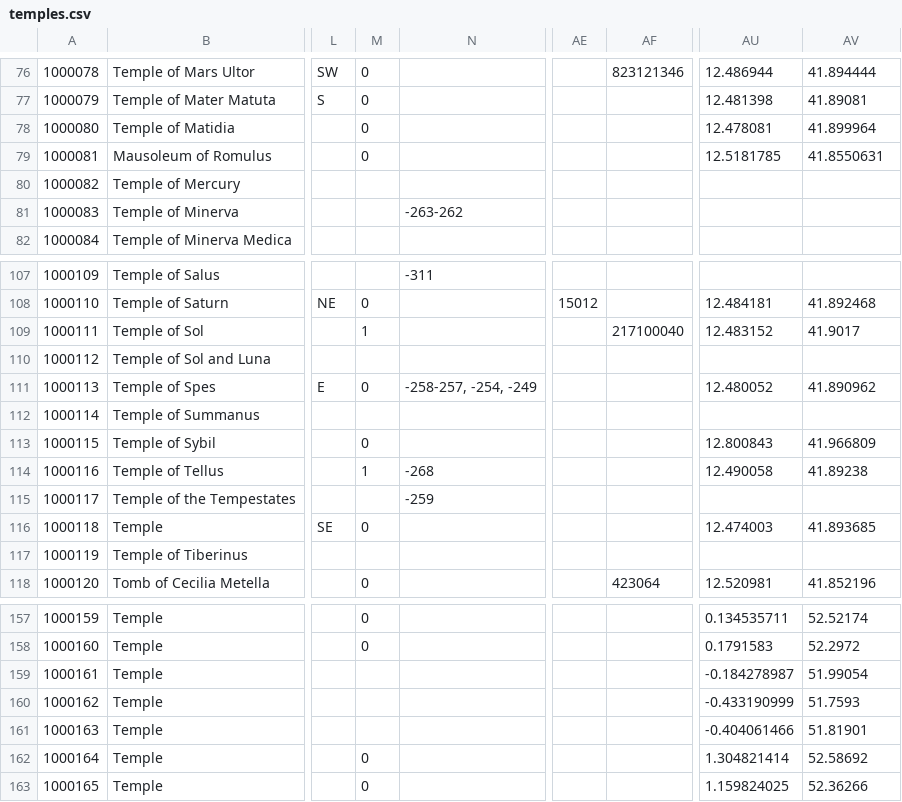
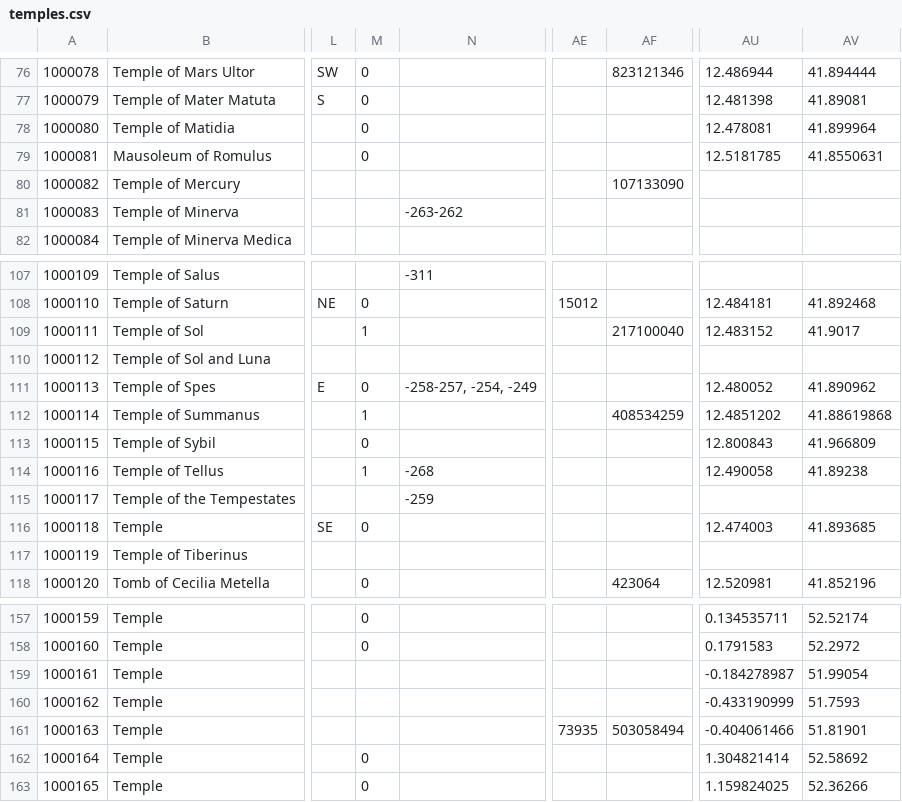
Before and after one commit to Jmuccigr/temples, a CSV file: temples.csv, drawn as a sheet; only a part is shown, gaps mark what is left out; the diff names each change by its address in the sheet, - before the commit and + after, or states it on an @@ line.

```diff
--- a/temples.csv
+++ b/temples.csv
-AF80: (empty)
+AF80: 107133090
-M112: (empty)
+M112: 1
-AF112: (empty)
+AF112: 408534259
-AU112: (empty)
+AU112: 12.4851202
-AV112: (empty)
+AV112: 41.88619868
-AE161: (empty)
+AE161: 73935
-AF161: (empty)
+AF161: 503058494
```
Also changed, not shown: 4 other files.
